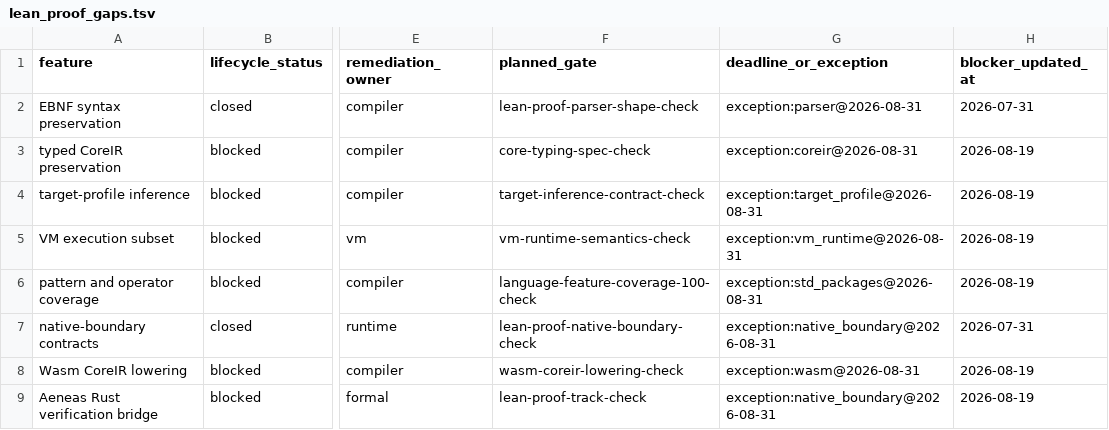
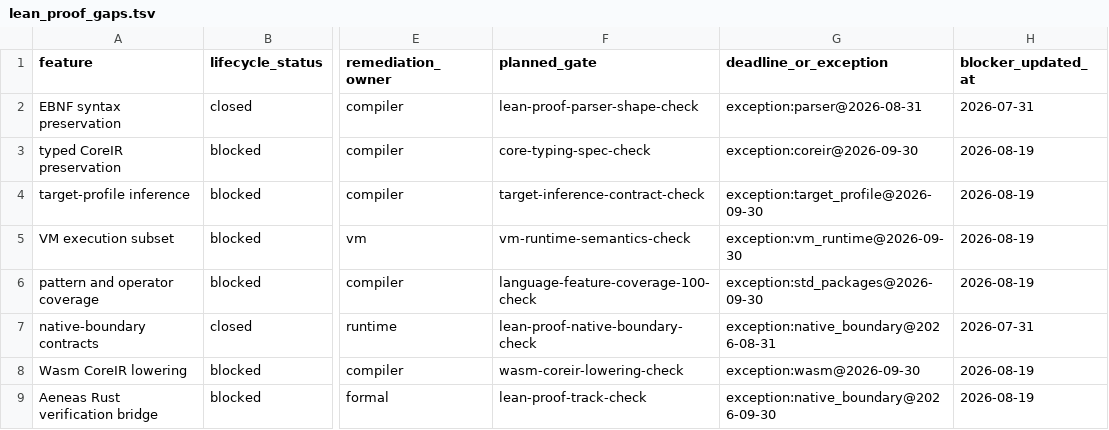
Before and after one commit to terlan-lang/terlan, a TSV file: docs/compiler/proof_track/lean_proof_gaps.tsv, drawn as a sheet; only a part is shown, gaps mark what is left out; the diff names each change by its address in the sheet, - before the commit and + after, or states it on an @@ line.

Commit message:
Fix proof-gap expiry lifecycle

```diff
--- a/docs/compiler/proof_track/lean_proof_gaps.tsv
+++ b/docs/compiler/proof_track/lean_proof_gaps.tsv
-G3 (deadline_or_exception): exception:coreir@2026-08-31
+G3 (deadline_or_exception): exception:coreir@2026-09-30
-G4 (deadline_or_exception): exception:target_profile@2026-08-31
+G4 (deadline_or_exception): exception:target_profile@2026-09-30
-G5 (deadline_or_exception): exception:vm_runtime@2026-08-31
+G5 (deadline_or_exception): exception:vm_runtime@2026-09-30
-G6 (deadline_or_exception): exception:std_packages@2026-08-31
+G6 (deadline_or_exception): exception:std_packages@2026-09-30
-G8 (deadline_or_exception): exception:wasm@2026-08-31
+G8 (deadline_or_exception): exception:wasm@2026-09-30
-G9 (deadline_or_exception): exception:native_boundary@2026-08-31
+G9 (deadline_or_exception): exception:native_boundary@2026-09-30
```
Also changed, not shown: 10 other files.
